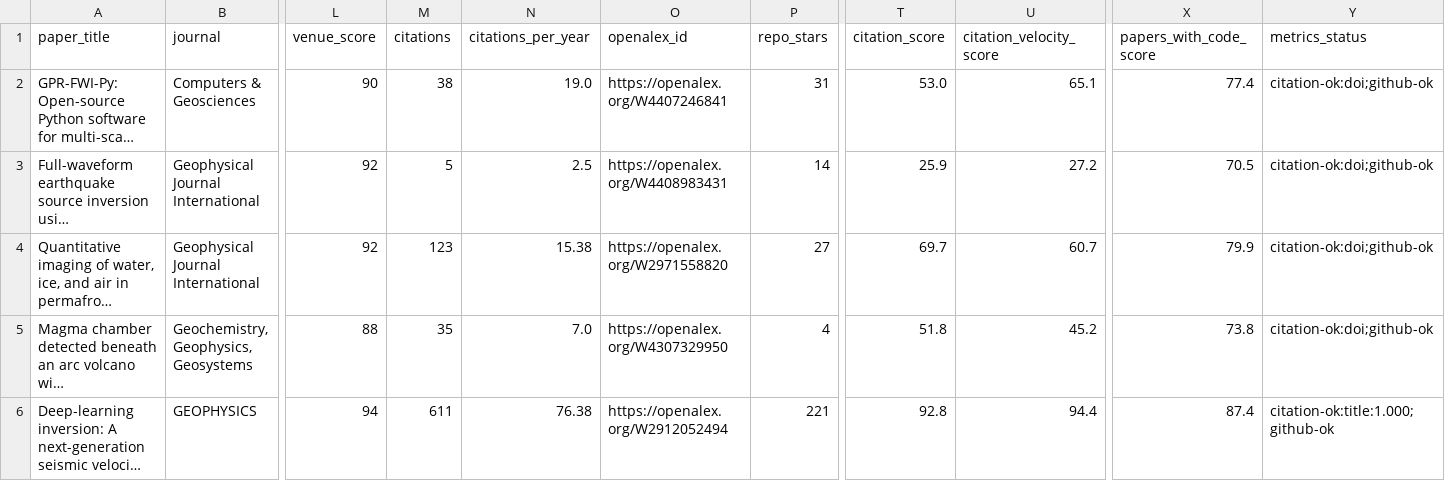
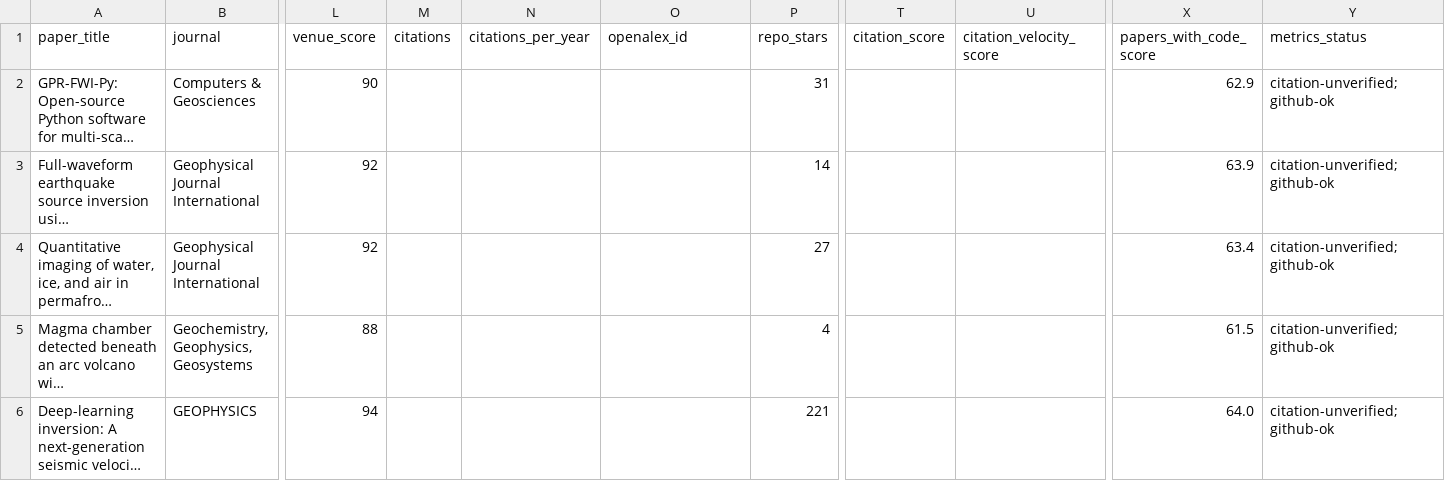
Before and after one commit to santoshdhubia/PetroTechRadar, a CSV file: catalog/PAPERS_WITH_CODE.csv, drawn as a sheet; only a part is shown, gaps mark what is left out; long unchanged cells end in …; the diff covers the shown part only; the diff names each change by its address in the sheet, - before the commit and + after, or states it on an @@ line.

Commit message:
Refresh PetroTechRadar metrics

```diff
--- a/catalog/PAPERS_WITH_CODE.csv
+++ b/catalog/PAPERS_WITH_CODE.csv
-M2 (citations): 38
+M2 (citations): (empty)
-N2 (citations_per_year): 19.0
+N2 (citations_per_year): (empty)
-O2 (openalex_id): https://openalex.org/W4407246841
+O2 (openalex_id): (empty)
-T2 (citation_score): 53.0
+T2 (citation_score): (empty)
-U2 (citation_velocity_score): 65.1
+U2 (citation_velocity_score): (empty)
-X2 (papers_with_code_score): 77.4
+X2 (papers_with_code_score): 62.9
-Y2:Y5 (metrics_status): citation-ok:doi;github-ok
+Y2:Y5 (metrics_status): citation-unverified;github-ok
-M3 (citations): 5
+M3 (citations): (empty)
-N3 (citations_per_year): 2.5
+N3 (citations_per_year): (empty)
-O3 (openalex_id): https://openalex.org/W4408983431
+O3 (openalex_id): (empty)
-T3 (citation_score): 25.9
+T3 (citation_score): (empty)
-U3 (citation_velocity_score): 27.2
+U3 (citation_velocity_score): (empty)
-X3 (papers_with_code_score): 70.5
+X3 (papers_with_code_score): 63.9
-M4 (citations): 123
+M4 (citations): (empty)
-N4 (citations_per_year): 15.38
+N4 (citations_per_year): (empty)
-O4 (openalex_id): https://openalex.org/W2971558820
+O4 (openalex_id): (empty)
-T4 (citation_score): 69.7
+T4 (citation_score): (empty)
-U4 (citation_velocity_score): 60.7
+U4 (citation_velocity_score): (empty)
-X4 (papers_with_code_score): 79.9
+X4 (papers_with_code_score): 63.4
-M5 (citations): 35
+M5 (citations): (empty)
-N5 (citations_per_year): 7.0
+N5 (citations_per_year): (empty)
-O5 (openalex_id): https://openalex.org/W4307329950
+O5 (openalex_id): (empty)
-T5 (citation_score): 51.8
+T5 (citation_score): (empty)
-U5 (citation_velocity_score): 45.2
+U5 (citation_velocity_score): (empty)
-X5 (papers_with_code_score): 73.8
+X5 (papers_with_code_score): 61.5
-M6 (citations): 611
+M6 (citations): (empty)
-N6 (citations_per_year): 76.38
+N6 (citations_per_year): (empty)
-O6 (openalex_id): https://openalex.org/W2912052494
+O6 (openalex_id): (empty)
-T6 (citation_score): 92.8
+T6 (citation_score): (empty)
-U6 (citation_velocity_score): 94.4
+U6 (citation_velocity_score): (empty)
-X6 (papers_with_code_score): 87.4
+X6 (papers_with_code_score): 64.0
-Y6 (metrics_status): citation-ok:title:1.000;github-ok
+Y6 (metrics_status): citation-unverified;github-ok
```
Also changed, not shown: 158 edited cells elsewhere in this file, catalog/PETROTECHRADAR_V1.csv, docs/data/radar.csv, 8 other files.
